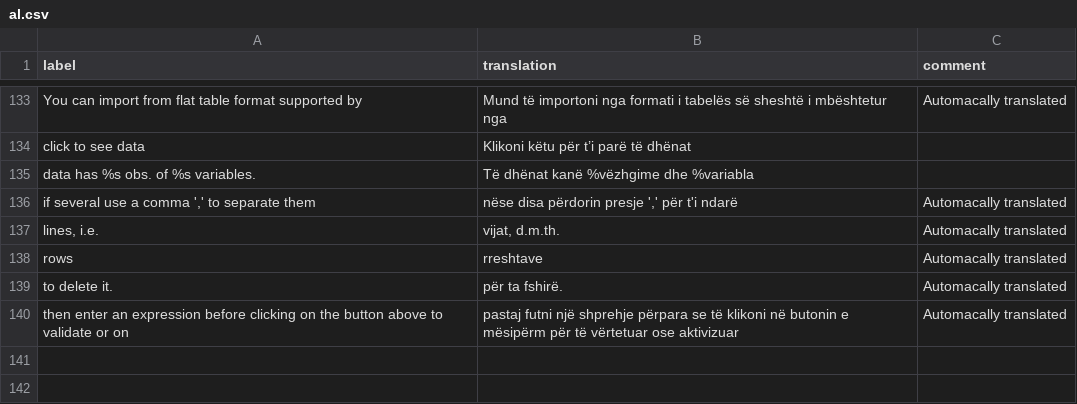
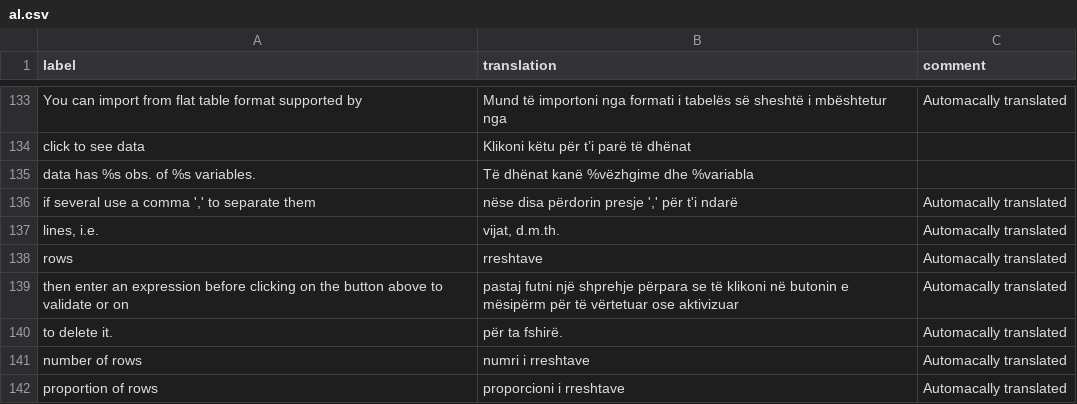
Before and after one commit to dreamRs/datamods, a CSV file: inst/i18n/al.csv, drawn as a sheet; only a part is shown, gaps mark what is left out.

```diff
--- a/inst/i18n/al.csv
+++ b/inst/i18n/al.csv
@@ -138,3 +138,5 @@
 "rows","rreshtave","Automacally translated"
+"then enter an expression before clicking on the button above to validate or on ","pastaj futni një shprehje përpara se të klikoni në butonin e mësipërm për të vërtetuar ose aktivizuar","Automacally translated"
 "to delete it.","për ta fshirë.","Automacally translated"
-"then enter an expression before clicking on the button above to validate or on ","pastaj futni një shprehje përpara se të klikoni në butonin e mësipërm për të vërtetuar ose aktivizuar","Automacally translated"
+"number of rows","numri i rreshtave","Automacally translated"
+"proportion of rows","proporcioni i rreshtave","Automacally translated"
```
Also changed, not shown: inst/i18n/de.csv, inst/i18n/es.csv, 10 other files.
